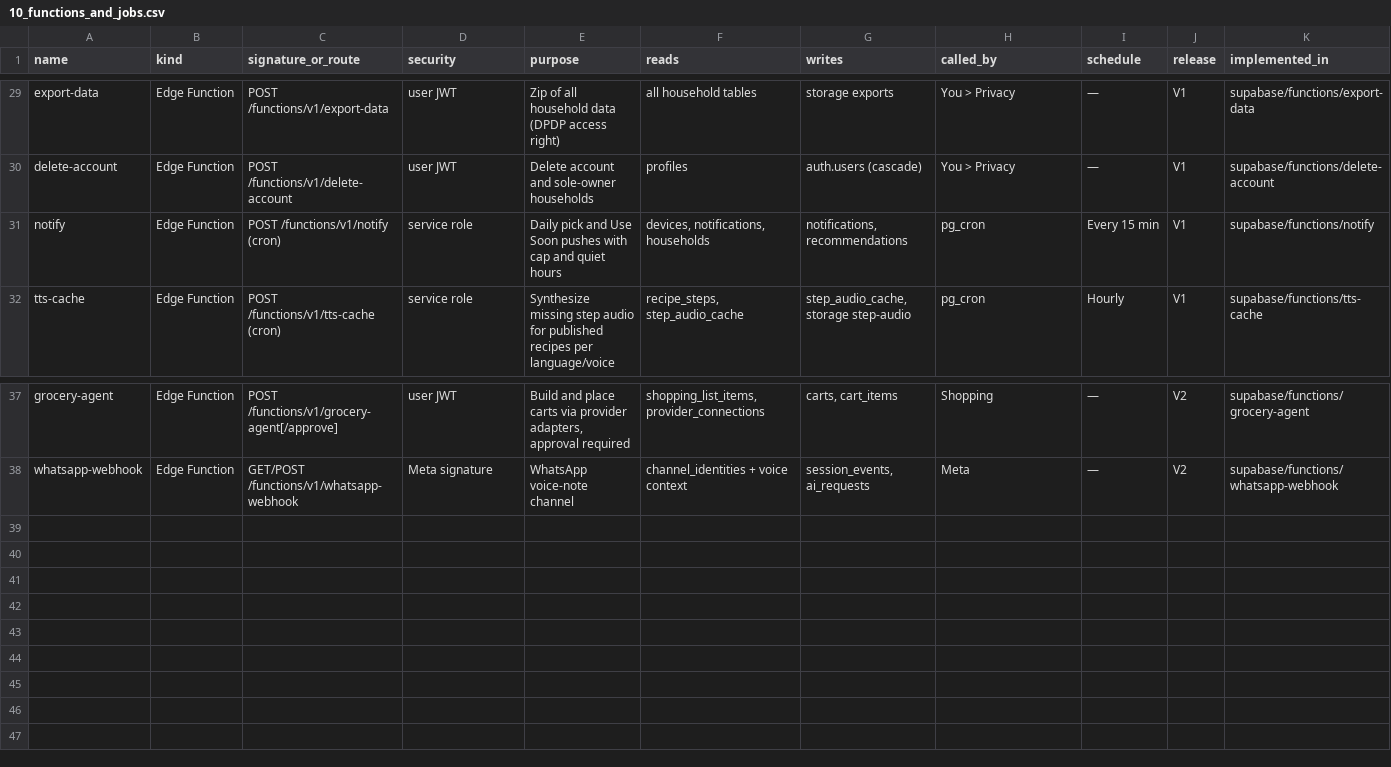
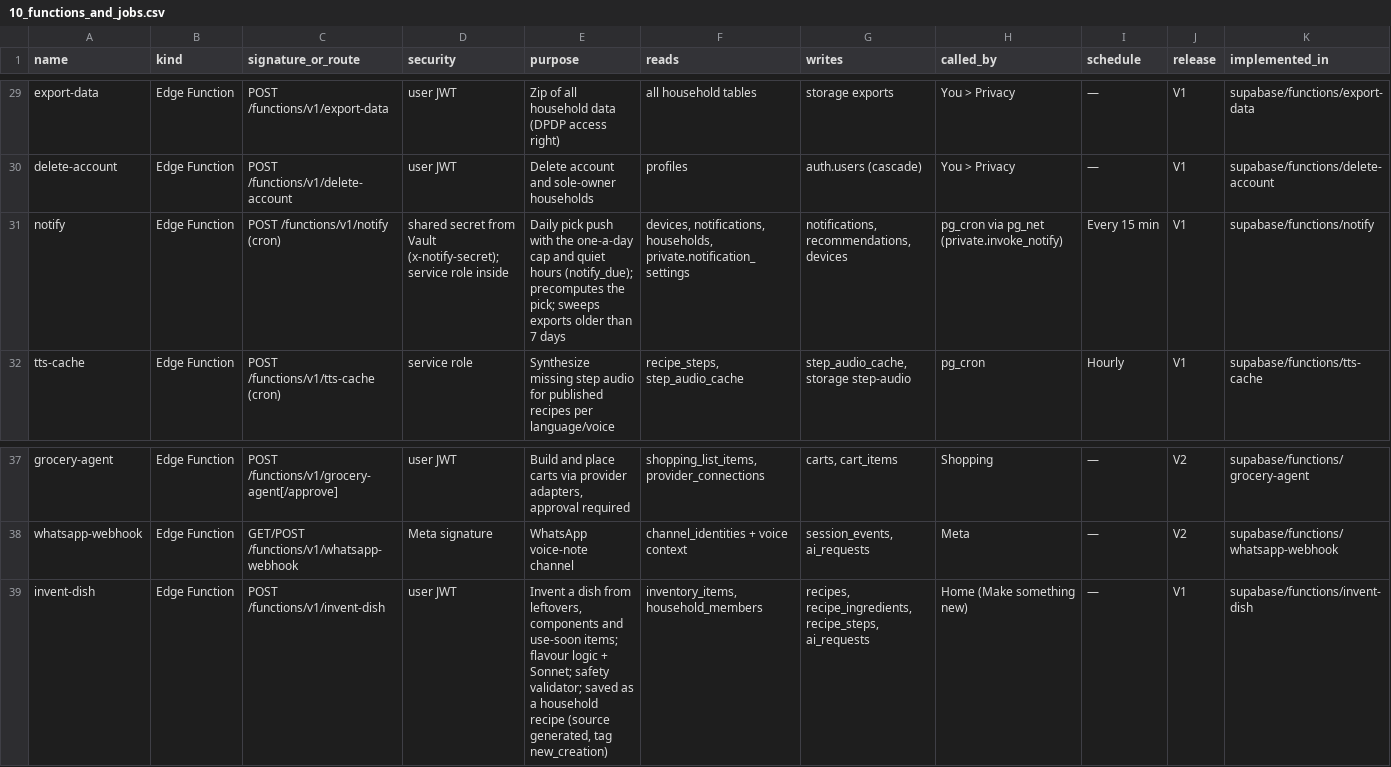
Before and after one commit to adsynthio/cookmate, a CSV file: docs/architecture/10_functions_and_jobs.csv, drawn as a sheet; only a part is shown, gaps mark what is left out.

Commit message:
Sprint 6 part 4: pantry checks, daily pick, invent a dish, festival calendar
- KIT-035: decay by state as well as place; one "Still have X?" a day on Home,
  only when the answer changes tonight's pick (pantryCheck + pantry_check_today)
- KIT-045: daily pick notification, opt-in with pick time and quiet hours;
  notify function on pg_cron/pg_net with a Vault secret, one-a-day cap in
  notify_due, pick precomputed and opened from the tap
- KIT-056: invent-dish from leftovers, components and use-soon items; flavour
  logic, Sonnet, safety validator with one retry; saved as a "new creation"
- KIT-144: 48 festivals and fasts for the next 12 months, generated
  astronomically and seeded; fasts apply only when the household keeps them
- suggest-meals runs on a shared engine (also used by notify)
- Exports older than 7 days are swept (security finding #10)

```diff
--- a/docs/architecture/10_functions_and_jobs.csv
+++ b/docs/architecture/10_functions_and_jobs.csv
@@ -30,3 +30,3 @@ export-data,Edge Function,POST /functions/v1/export-data,user JWT,Zip of all hou
 delete-account,Edge Function,POST /functions/v1/delete-account,user JWT,Delete account and sole-owner households,profiles,auth.users (cascade),You > Privacy,—,V1,supabase/functions/delete-account
-notify,Edge Function,POST /functions/v1/notify (cron),service role,Daily pick and Use Soon pushes with cap and quiet hours,"devices, notifications, households","notifications, recommendations",pg_cron,Every 15 min,V1,supabase/functions/notify
+notify,Edge Function,POST /functions/v1/notify (cron),shared secret from Vault (x-notify-secret); service role inside,"Daily pick push with the one-a-day cap and quiet hours (notify_due); precomputes the pick; sweeps exports older than 7 days","devices, notifications, households, private.notification_settings","notifications, recommendations, devices",pg_cron via pg_net (private.invoke_notify),Every 15 min,V1,supabase/functions/notify
 tts-cache,Edge Function,POST /functions/v1/tts-cache (cron),service role,Synthesize missing step audio for published recipes per language/voice,"recipe_steps, step_audio_cache","step_audio_cache, storage step-audio",pg_cron,Hourly,V1,supabase/functions/tts-cache
@@ -38 +38,2 @@ grocery-agent,Edge Function,POST /functions/v1/grocery-agent[/approve],user JWT,
 whatsapp-webhook,Edge Function,GET/POST /functions/v1/whatsapp-webhook,Meta signature,WhatsApp voice-note channel,channel_identities + voice context,"session_events, ai_requests",Meta,—,V2,supabase/functions/whatsapp-webhook
+invent-dish,Edge Function,POST /functions/v1/invent-dish,user JWT,"Invent a dish from leftovers, components and use-soon items; flavour logic + Sonnet; safety validator; saved as a household recipe (source generated, tag new_creation)","inventory_items, household_members","recipes, recipe_ingredients, recipe_steps, ai_requests",Home (Make something new),—,V1,supabase/functions/invent-dish
```
Also changed, not shown: docs/architecture/11_ai_tasks_and_models.csv, docs/architecture/13_env_and_secrets.csv, 47 other files.
